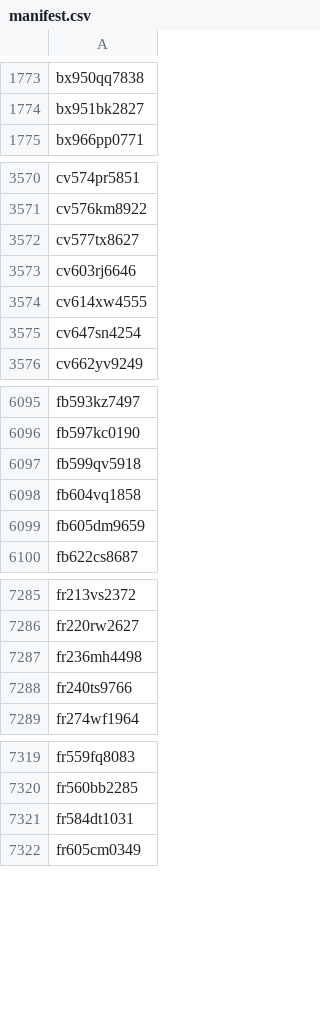
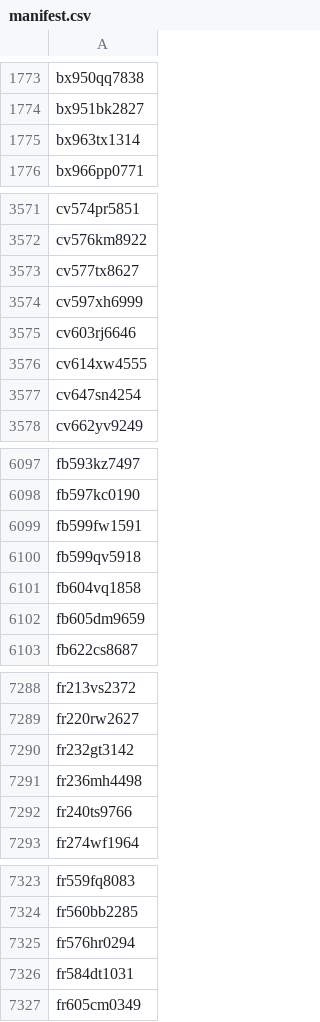
Before and after one commit to jcoyne/sdr-harvest, a CSV file: manifest.csv, drawn as a sheet; only a part is shown, gaps mark what is left out; the diff covers the shown part only.

Commit message:
Add all Stanford report a3057057 to the manifest.csv

```diff
--- a/manifest.csv
+++ b/manifest.csv
@@ -1774,2 +1774,3 @@ bx950qq7838
 bx951bk2827
+bx963tx1314
 bx966pp0771
@@ -3572,2 +3573,3 @@ cv576km8922
 cv577tx8627
+cv597xh6999
 cv603rj6646
@@ -6096,2 +6098,3 @@ fb593kz7497
 fb597kc0190
+fb599fw1591
 fb599qv5918
@@ -7286,2 +7289,3 @@ fr213vs2372
 fr220rw2627
+fr232gt3142
 fr236mh4498
@@ -7320,2 +7324,3 @@ fr559fq8083
 fr560bb2285
+fr576hr0294
 fr584dt1031
```
Also changed, not shown: 15 added rows elsewhere in this file.
